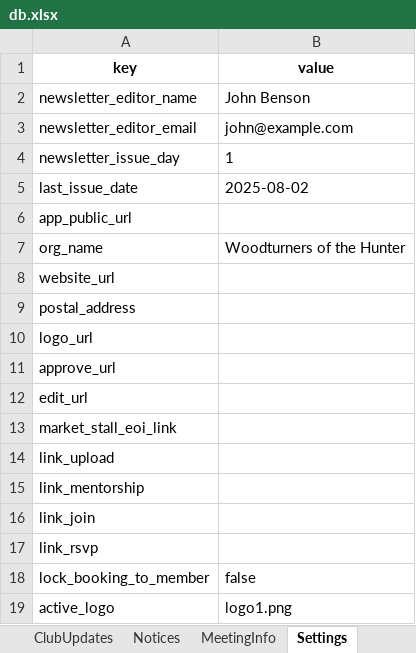
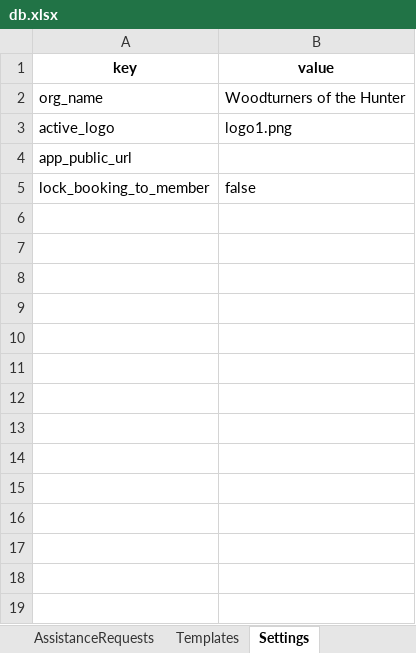
Before and after one commit to patrickjamesbenson/woodturners_scheduler, an Excel workbook: data/db.xlsx, sheet Settings, drawn as a sheet; values as stored, in another font and other column widths than the file's, no borders; removed rows and columns are numbered as before the commit, all else as after; the diff names each change by its address in the sheet, - before the commit and + after, or states it on an @@ line.

Commit message:
Add files via upload

```diff
--- a/data/db.xlsx (sheet Settings)
+++ b/data/db.xlsx (sheet Settings)
-sheet tab: ClubUpdates
-sheet tab: Notices
-sheet tab: MeetingInfo
-row 2: newsletter_editor_name | John Benson
-row 3: newsletter_editor_email | john@example.com
-row 4: newsletter_issue_day | 1
-row 5: last_issue_date | 2025-08-02
@@ row 7 moved to row 2: org_name @@
@@ row 19 moved to row 3: active_logo @@
-row 8: website_url
-row 9: postal_address
-row 10: logo_url
-row 11: approve_url
-row 12: edit_url
-row 13: market_stall_eoi_link
-row 14: link_upload
-row 15: link_mentorship
-row 16: link_join
-row 17: link_rsvp
```
Also changed, not shown: sheet Bookings, sheet ServiceLog, sheet Users, sheet UserLicences, sheet Subscriptions, sheet Machines, 5 more sheets, other sheet tabs, 6 other files.
